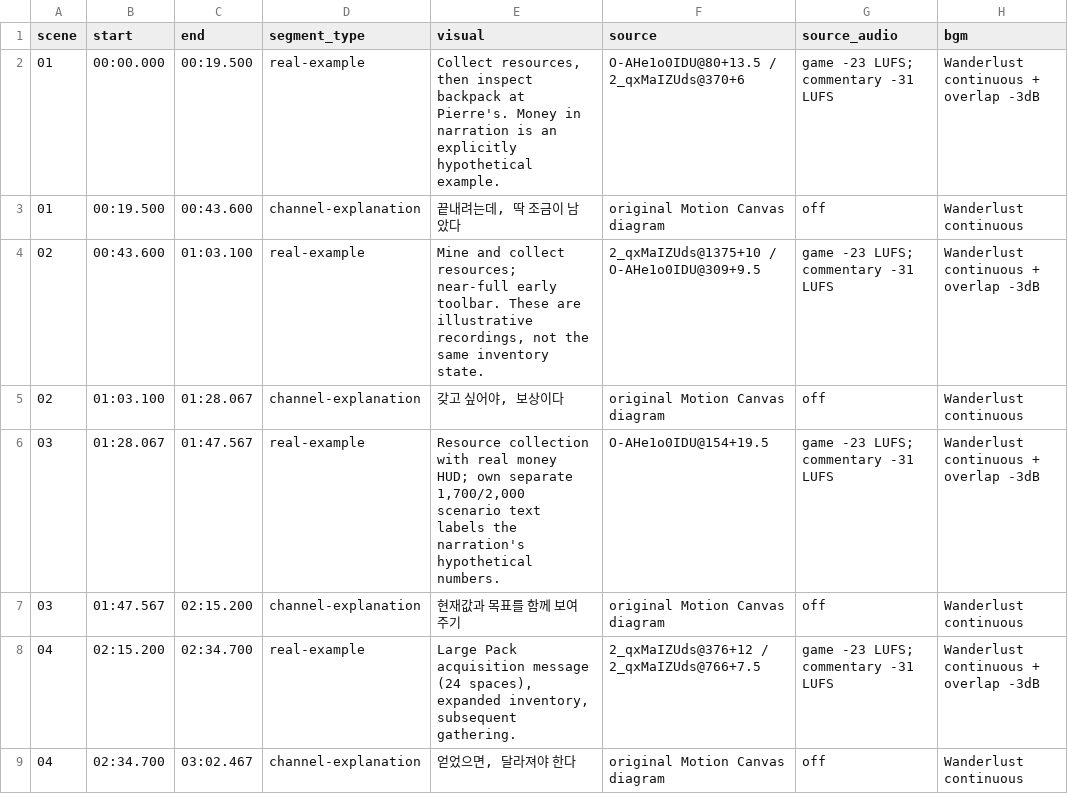
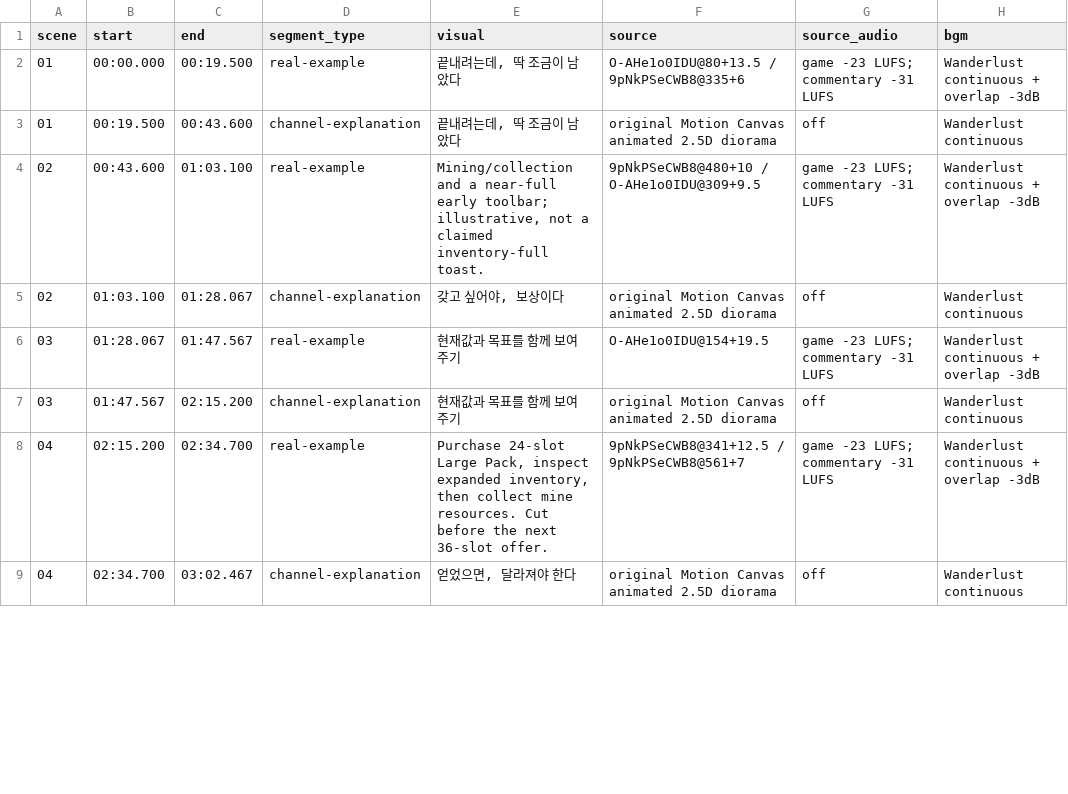
Before and after one commit to eazuooz/Video-Editing, a CSV file: projects/visible-rewards/planning/edit-cues.csv, drawn as a sheet; only a part is shown; the diff covers the shown part only; the diff names each change by its address in the sheet, - before the commit and + after, or states it on an @@ line.

Commit message:
Finalize visible rewards full-frame video, subtitles and Notion lesson

```diff
--- a/projects/visible-rewards/planning/edit-cues.csv
+++ b/projects/visible-rewards/planning/edit-cues.csv
-E2 (visual): Collect resources, then inspect backpack at Pierre's. Money in narration is an explicitly hypothetical example.
+E2 (visual): 끝내려는데, 딱 조금이 남았다
-F2 (source): O-AHe1o0IDU@80+13.5 / 2_qxMaIZUds@370+6
+F2 (source): O-AHe1o0IDU@80+13.5 / 9pNkPSeCWB8@335+6
-F3 (source): original Motion Canvas diagram
+F3 (source): original Motion Canvas animated 2.5D diorama
-E4 (visual): Mine and collect resources; near-full early toolbar. These are illustrative recordings, not the same inventory state.
+E4 (visual): Mining/collection and a near-full early toolbar; illustrative, not a claimed inventory-full toast.
-F4 (source): 2_qxMaIZUds@1375+10 / O-AHe1o0IDU@309+9.5
+F4 (source): 9pNkPSeCWB8@480+10 / O-AHe1o0IDU@309+9.5
-F5 (source): original Motion Canvas diagram
+F5 (source): original Motion Canvas animated 2.5D diorama
-E6 (visual): Resource collection with real money HUD; own separate 1,700/2,000 scenario text labels the narration's hypothetical numbers.
+E6 (visual): 현재값과 목표를 함께 보여주기
-F7 (source): original Motion Canvas diagram
+F7 (source): original Motion Canvas animated 2.5D diorama
-E8 (visual): Large Pack acquisition message (24 spaces), expanded inventory, subsequent gathering.
+E8 (visual): Purchase 24-slot Large Pack, inspect expanded inventory, then collect mine resources. Cut before the next 36-slot offer.
-F8 (source): 2_qxMaIZUds@376+12 / 2_qxMaIZUds@766+7.5
+F8 (source): 9pNkPSeCWB8@341+12.5 / 9pNkPSeCWB8@561+7
-F9 (source): original Motion Canvas diagram
+F9 (source): original Motion Canvas animated 2.5D diorama
```
Also changed, not shown: 11 edited cells elsewhere in this file, 48 other files.
